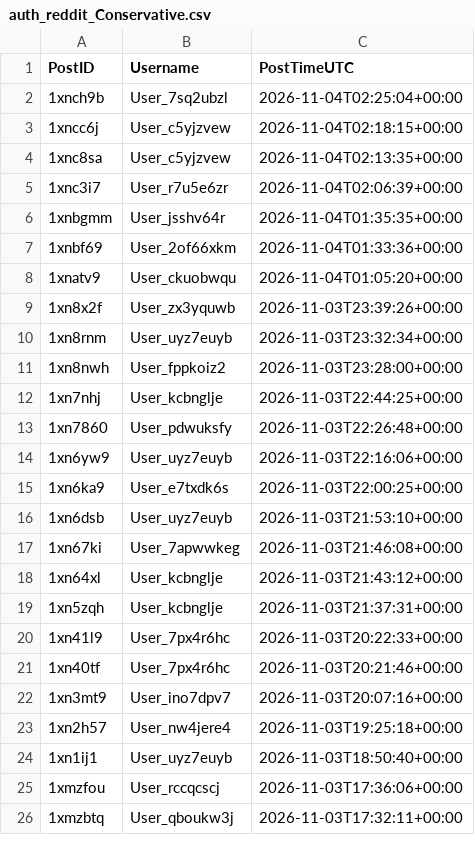
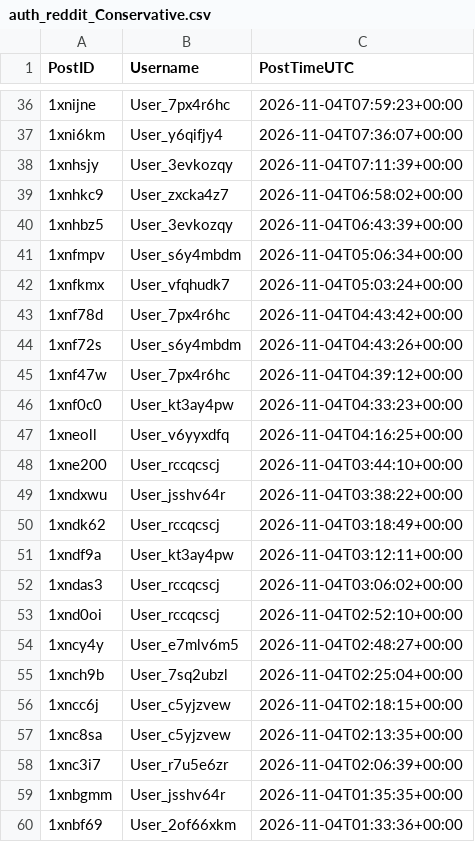
Before and after one commit to Ok-Stand-2128/Live-Reddit-Tracking, a CSV file: data/auth_reddit_Conservative.csv, drawn as a sheet; only a part is shown, gaps mark what is left out; the shorter side is filled out with more unchanged rows; the diff covers the shown part only.

```diff
--- a/data/auth_reddit_Conservative.csv
+++ b/data/auth_reddit_Conservative.csv
@@ -2 +36,20 @@
+1xnijne,User_7px4r6hc,2026-11-04T07:59:23+00:00
+1xni6km,User_y6qifjy4,2026-11-04T07:36:07+00:00
+1xnhsjy,User_3evkozqy,2026-11-04T07:11:39+00:00
+1xnhkc9,User_zxcka4z7,2026-11-04T06:58:02+00:00
+1xnhbz5,User_3evkozqy,2026-11-04T06:43:39+00:00
+1xnfmpv,User_s6y4mbdm,2026-11-04T05:06:34+00:00
+1xnfkmx,User_vfqhudk7,2026-11-04T05:03:24+00:00
+1xnf78d,User_7px4r6hc,2026-11-04T04:43:42+00:00
+1xnf72s,User_s6y4mbdm,2026-11-04T04:43:26+00:00
+1xnf47w,User_7px4r6hc,2026-11-04T04:39:12+00:00
+1xnf0c0,User_kt3ay4pw,2026-11-04T04:33:23+00:00
+1xneoll,User_v6yyxdfq,2026-11-04T04:16:25+00:00
+1xne200,User_rccqcscj,2026-11-04T03:44:10+00:00
+1xndxwu,User_jsshv64r,2026-11-04T03:38:22+00:00
+1xndk62,User_rccqcscj,2026-11-04T03:18:49+00:00
+1xndf9a,User_kt3ay4pw,2026-11-04T03:12:11+00:00
+1xndas3,User_rccqcscj,2026-11-04T03:06:02+00:00
+1xnd0oi,User_rccqcscj,2026-11-04T02:52:10+00:00
+1xncy4y,User_e7mlv6m5,2026-11-04T02:48:27+00:00
 1xnch9b,User_7sq2ubzl,2026-11-04T02:25:04+00:00
```
Also changed, not shown: 34 added rows elsewhere in this file, data/auth_reddit_conspiracy.csv, data/auth_reddit_democrats.csv, 10 other files.
